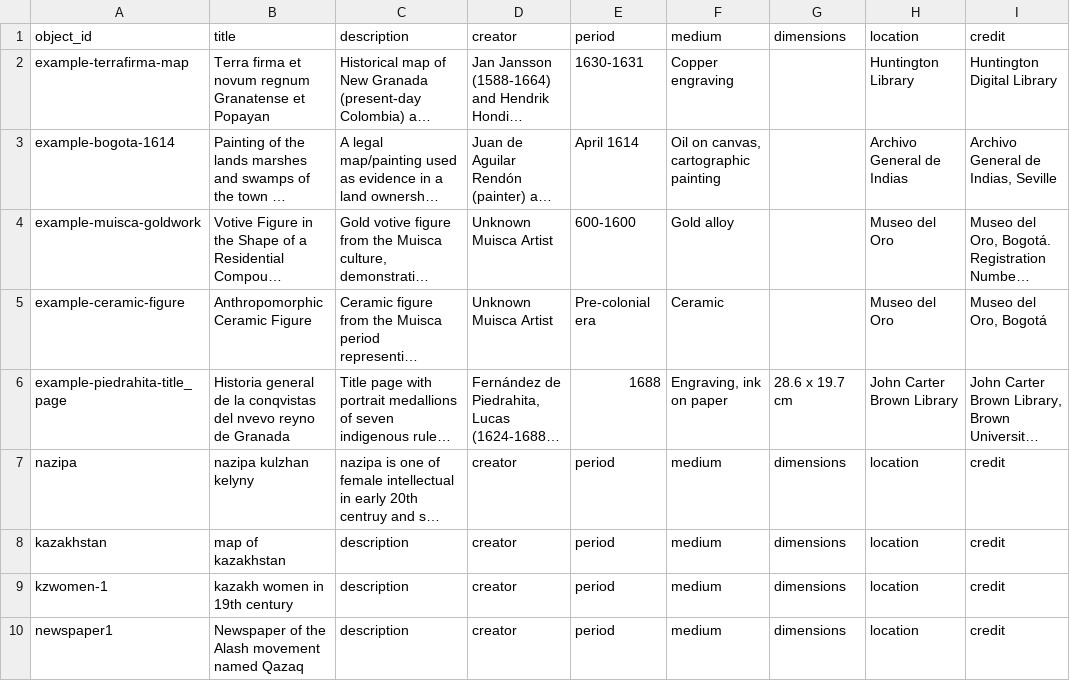
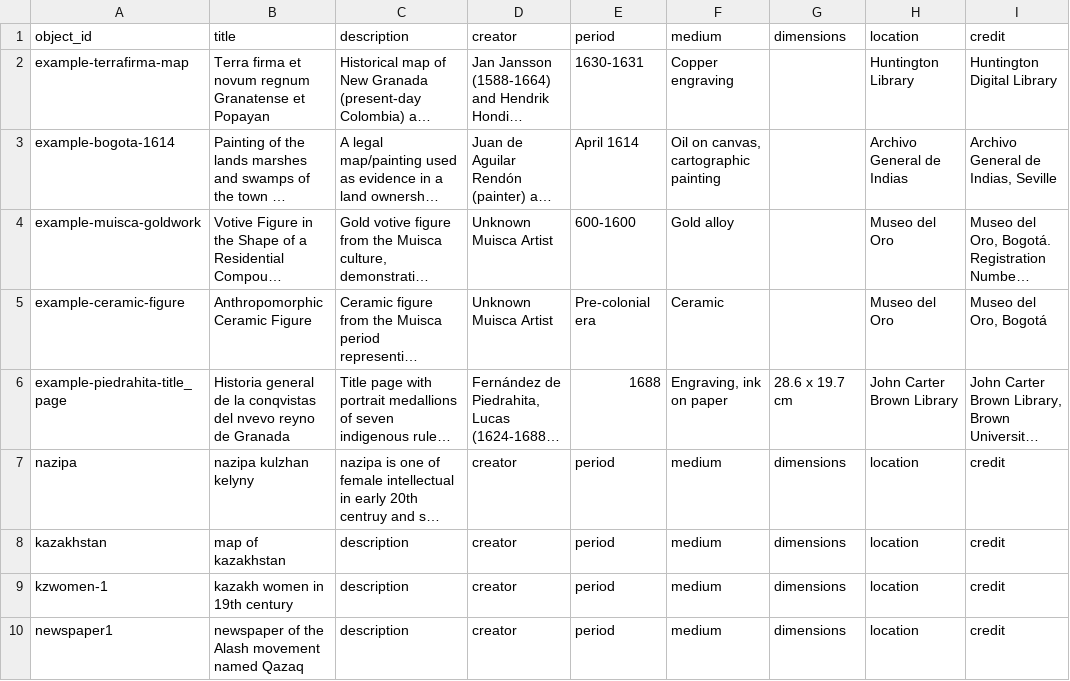
Before and after one commit to happy-ayka/kazakhwomen, a CSV file: components/structures/objects.csv, drawn as a sheet; only a part is shown; long unchanged cells end in …; the diff names each change by its address in the sheet, - before the commit and + after, or states it on an @@ line.

Commit message:
Update objects.csv

```diff
--- a/components/structures/objects.csv
+++ b/components/structures/objects.csv
-B10: Newspaper of the Alash movement named Qazaq
+B10: newspaper of the Alash movement named Qazaq
```
